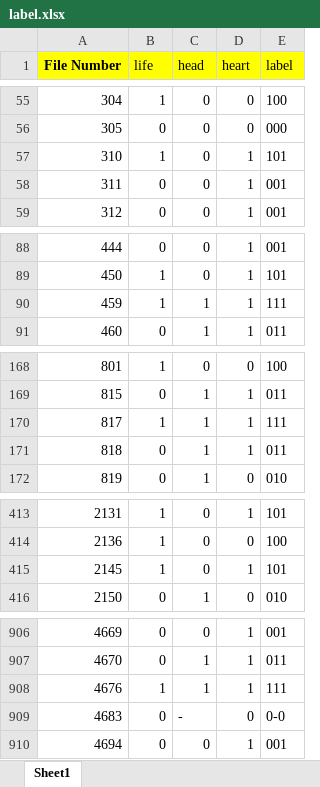
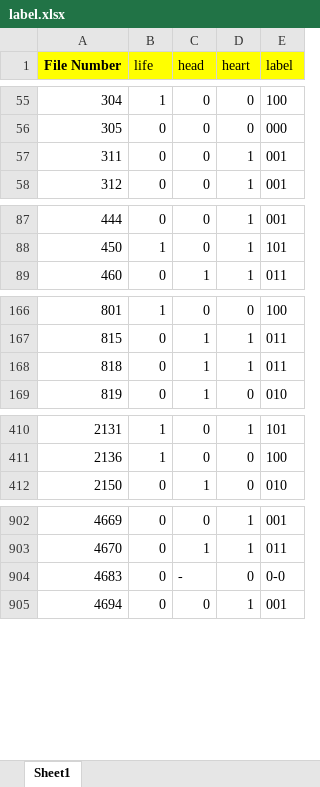
Before and after one commit to wjieun/SKKU-AI-Project-Team2, an Excel workbook: classification/label.xlsx, sheet Sheet1, drawn as a sheet; only a part is shown, gaps mark what is left out; values as stored, in another font and other column widths than the file's, no borders; charts and pictures not drawn; the diff names each change by its address in the sheet, - before the commit and + after, or states it on an @@ line.

Commit message:
binary classification cnn

```diff
--- a/classification/label.xlsx (sheet Sheet1)
+++ b/classification/label.xlsx (sheet Sheet1)
-row 57: 310 | 1 | 0 | 1 | 101
-row 90: 459 | 1 | 1 | 1 | 111
-row 170: 817 | 1 | 1 | 1 | 111
-row 415: 2145 | 1 | 0 | 1 | 101
-row 908: 4676 | 1 | 1 | 1 | 111
```
Also changed, not shown: formulas that keep their value, charts or pictures, 3 other files.
